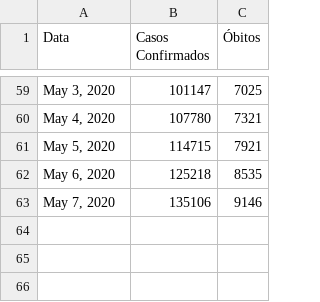
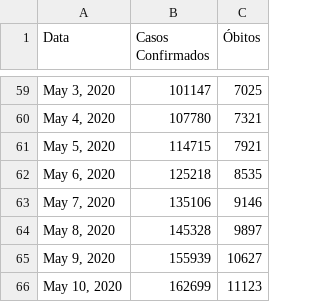
Before and after one commit to jonasmaziero/jupyterQ, a CSV file: covid19_br.csv, drawn as a sheet; only a part is shown, gaps mark what is left out; the diff names each change by its address in the sheet, - before the commit and + after, or states it on an @@ line.

```diff
--- a/covid19_br.csv
+++ b/covid19_br.csv
+row 64: May 8, 2020 | 145328 | 9897
+row 65: May 9, 2020 | 155939 | 10627
+row 66: May 10, 2020 | 162699 | 11123
```
Also changed, not shown: covid19_rs.csv, covid19_sm.csv, 1 other file.
